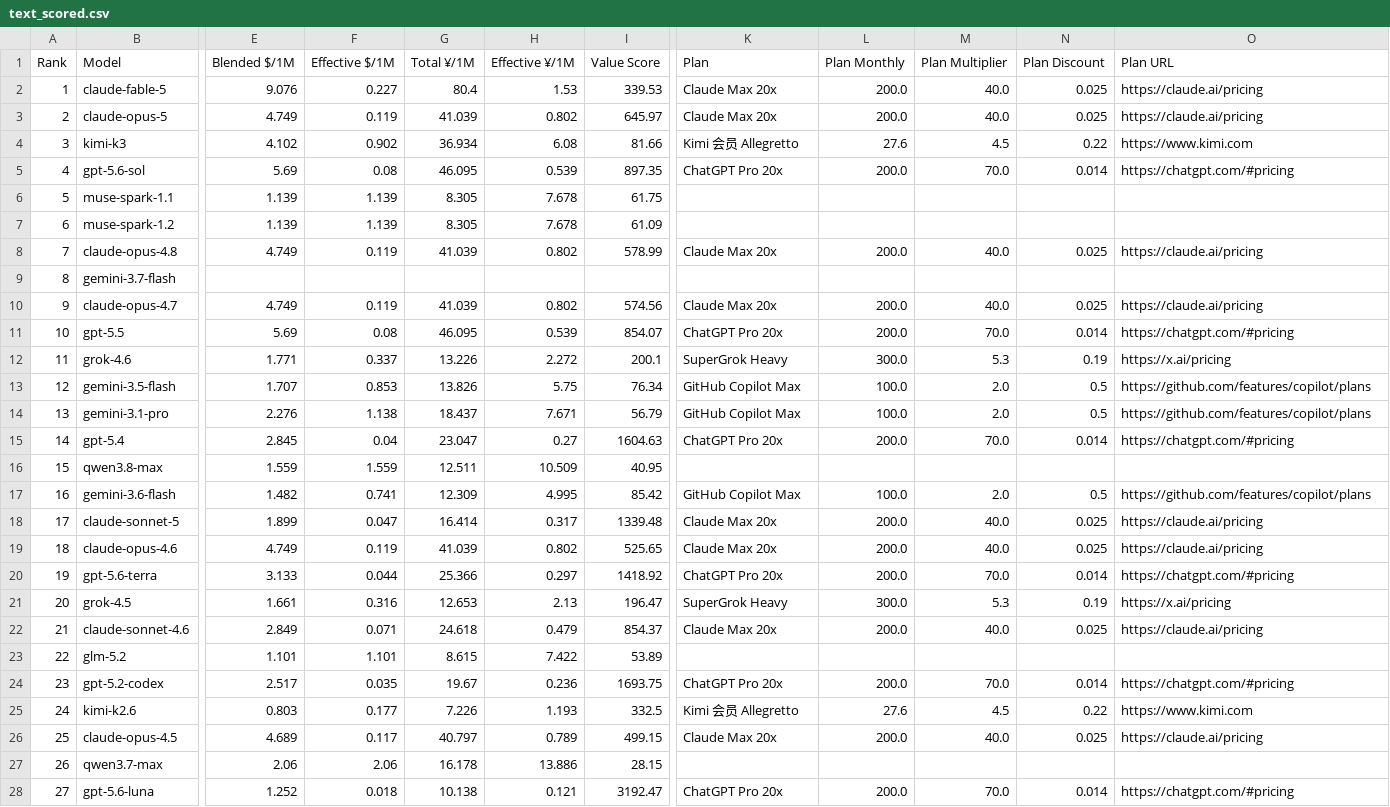
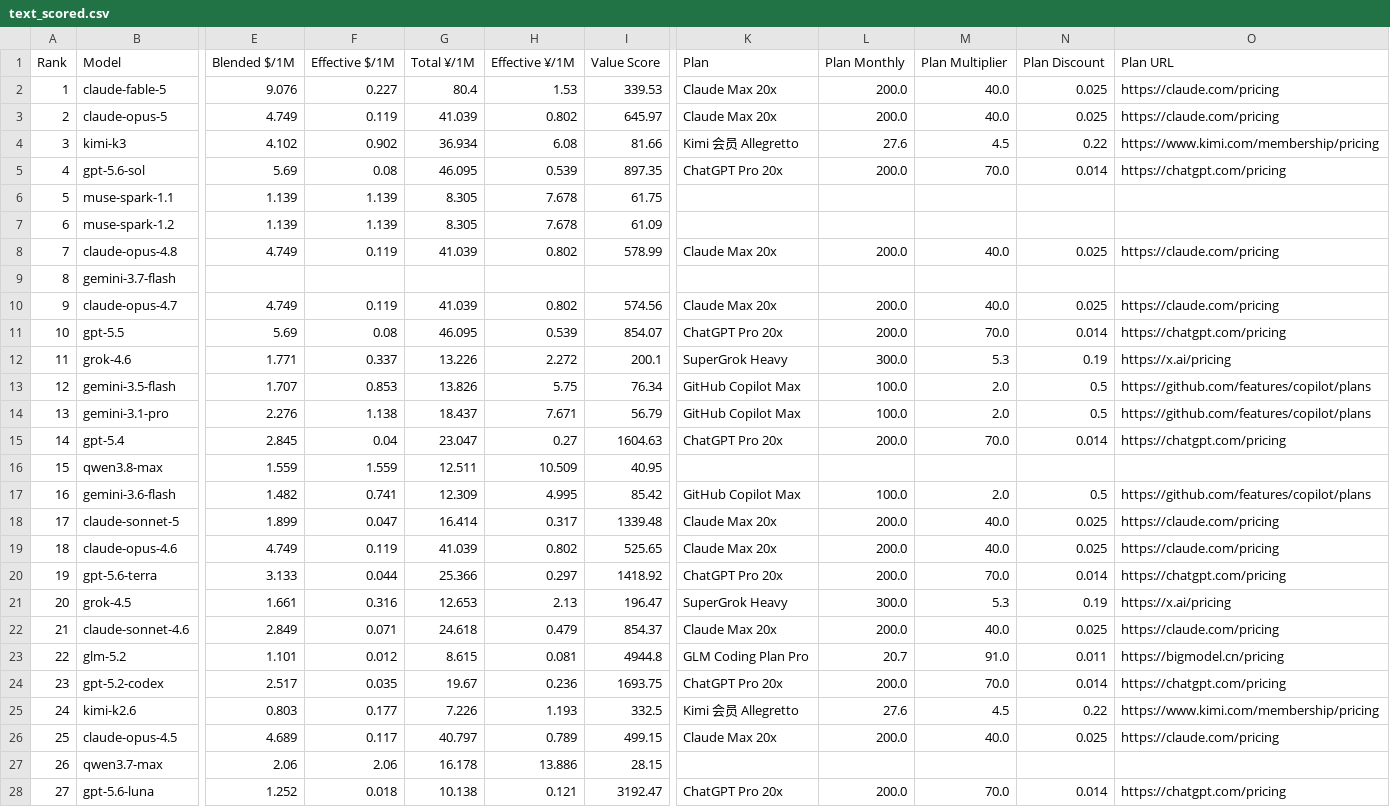
Before and after one commit to AVA-2568/AA-AI-Benchmark, a CSV file: results/text_scored.csv, drawn as a sheet; only a part is shown, gaps mark what is left out; the diff covers the shown part only; the diff names each change by its address in the sheet, - before the commit and + after, or states it on an @@ line.

```diff
--- a/results/text_scored.csv
+++ b/results/text_scored.csv
-O2:O3 (Plan URL): https://claude.ai/pricing
+O2:O3 (Plan URL): https://claude.com/pricing
-O4 (Plan URL): https://www.kimi.com
+O4 (Plan URL): https://www.kimi.com/membership/pricing
-O5 (Plan URL): https://chatgpt.com/#pricing
+O5 (Plan URL): https://chatgpt.com/pricing
-O8 (Plan URL): https://claude.ai/pricing
+O8 (Plan URL): https://claude.com/pricing
-O10 (Plan URL): https://claude.ai/pricing
+O10 (Plan URL): https://claude.com/pricing
-O11 (Plan URL): https://chatgpt.com/#pricing
+O11 (Plan URL): https://chatgpt.com/pricing
-O15 (Plan URL): https://chatgpt.com/#pricing
+O15 (Plan URL): https://chatgpt.com/pricing
-O18:O19 (Plan URL): https://claude.ai/pricing
+O18:O19 (Plan URL): https://claude.com/pricing
-O20 (Plan URL): https://chatgpt.com/#pricing
+O20 (Plan URL): https://chatgpt.com/pricing
-O22 (Plan URL): https://claude.ai/pricing
+O22 (Plan URL): https://claude.com/pricing
-F23 (Effective $/1M): 1.101
+F23 (Effective $/1M): 0.012
-H23 (Effective ¥/1M): 7.422
+H23 (Effective ¥/1M): 0.081
-I23 (Value Score): 53.89
+I23 (Value Score): 4944.8
-K23 (Plan): (empty)
+K23 (Plan): GLM Coding Plan Pro
-L23 (Plan Monthly): (empty)
+L23 (Plan Monthly): 20.7
-M23 (Plan Multiplier): (empty)
+M23 (Plan Multiplier): 91.0
-N23 (Plan Discount): (empty)
+N23 (Plan Discount): 0.011
-O23 (Plan URL): (empty)
+O23 (Plan URL): https://bigmodel.cn/pricing
-O24 (Plan URL): https://chatgpt.com/#pricing
+O24 (Plan URL): https://chatgpt.com/pricing
-O25 (Plan URL): https://www.kimi.com
+O25 (Plan URL): https://www.kimi.com/membership/pricing
-O26 (Plan URL): https://claude.ai/pricing
+O26 (Plan URL): https://claude.com/pricing
-O28 (Plan URL): https://chatgpt.com/#pricing
+O28 (Plan URL): https://chatgpt.com/pricing
```
Also changed, not shown: 20 edited cells elsewhere in this file, results/general_scored.csv, results/value_scored.csv, 10 other files.
